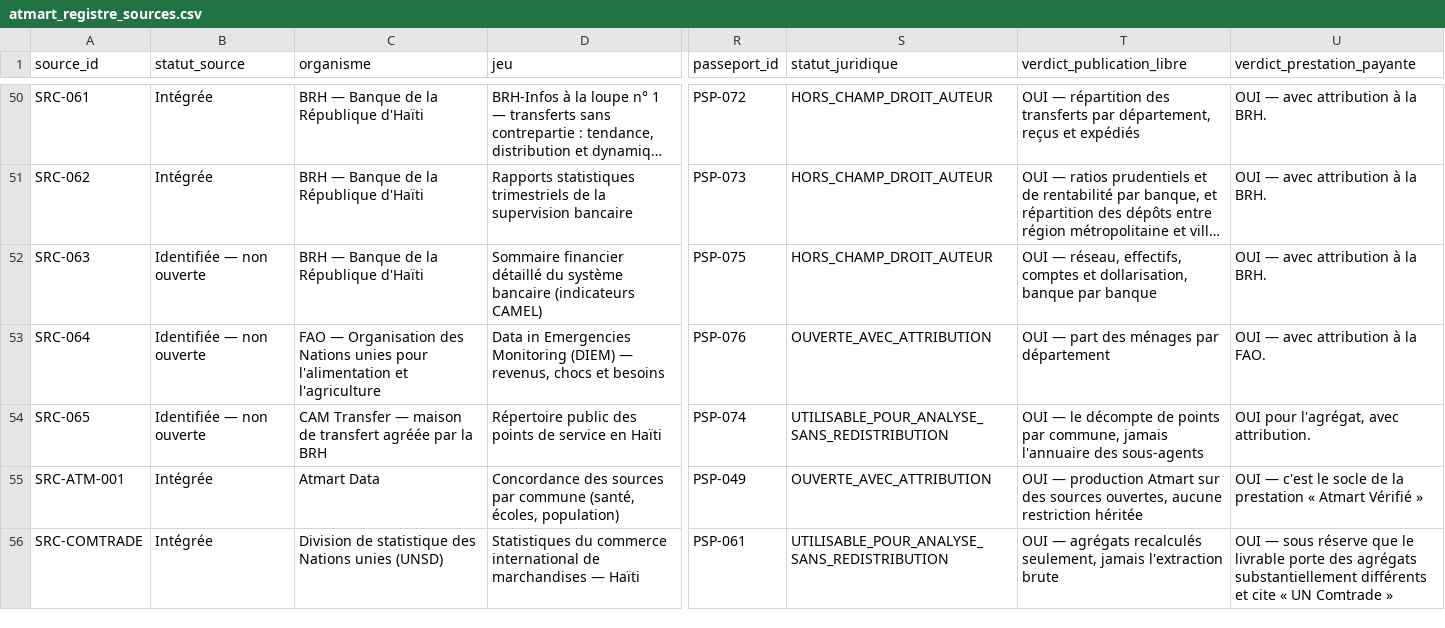
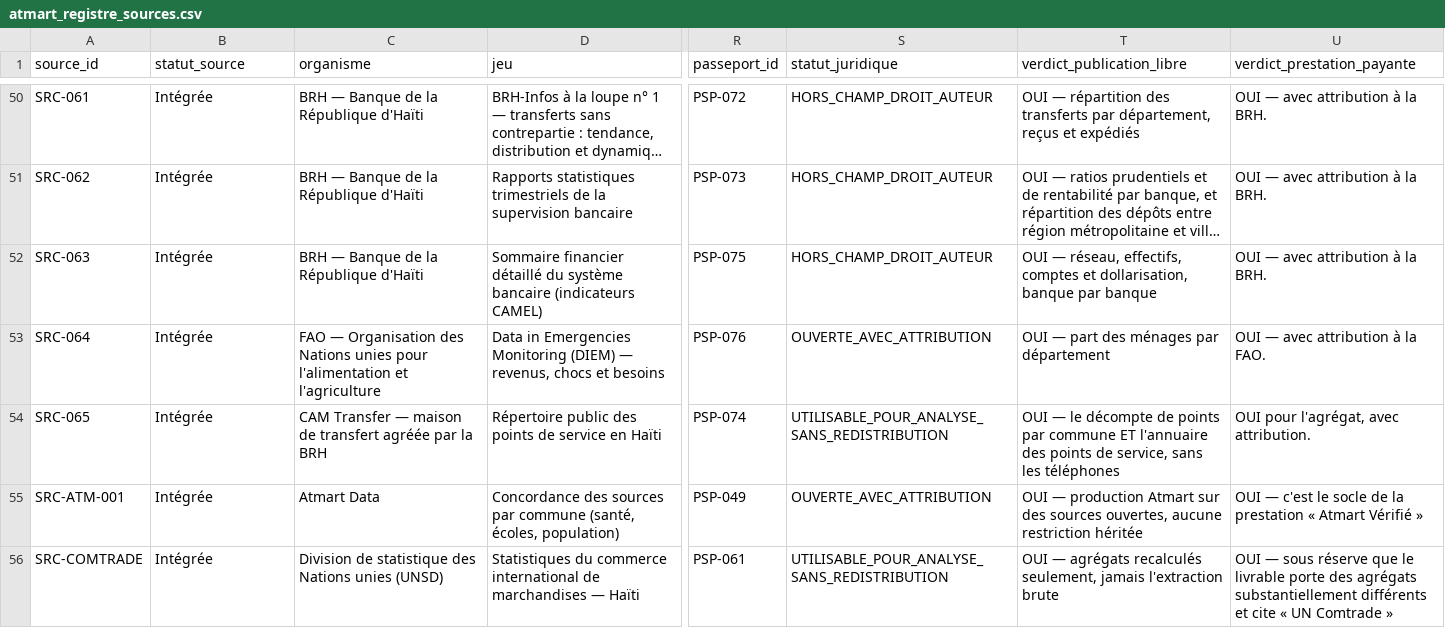
Before and after one commit to jwmyril/atmart-site, a CSV file: data/atmart_registre_sources.csv, drawn as a sheet; only a part is shown, gaps mark what is left out; long unchanged cells end in …; the diff names each change by its address in the sheet, - before the commit and + after, or states it on an @@ line.

```diff
--- a/data/atmart_registre_sources.csv
+++ b/data/atmart_registre_sources.csv
-B52:B54 (statut_source): Identifiée — non ouverte
+B52:B54 (statut_source): Intégrée
-T54 (verdict_publication_libre): …points par commune, jamais l'annuaire des sous-agents
+T54 (verdict_publication_libre): …points par commune ET l'annuaire des points de service, sans les téléphones
```
Also changed, not shown: data/atmart_licences_donnees_HT.csv, 6 other files.
